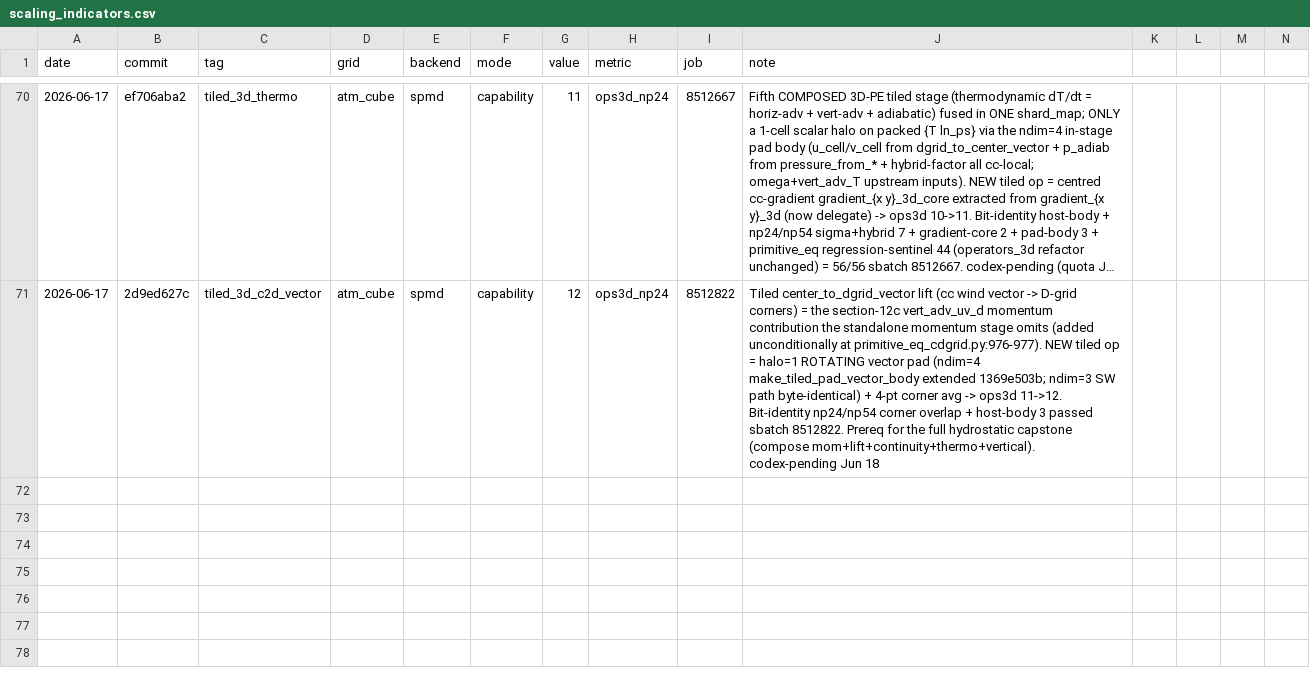
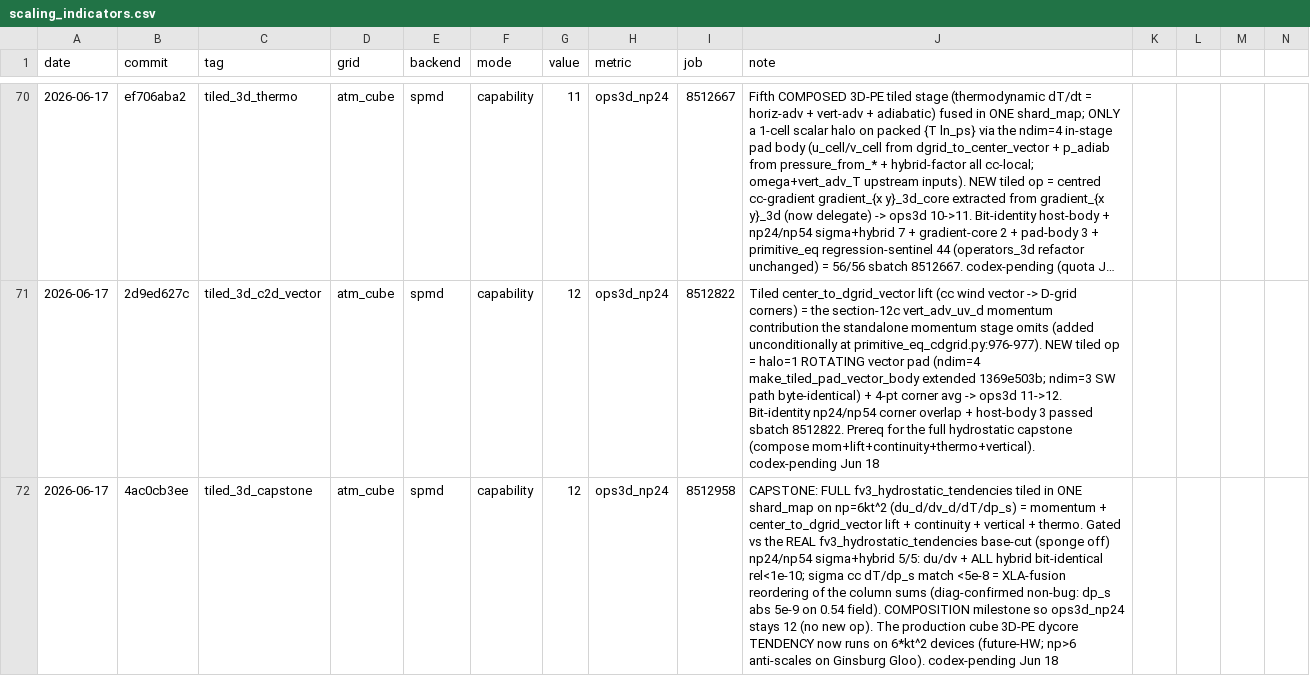
Before and after one commit to climate-federation/legoESM, a CSV file: docs/scaling/scaling_indicators.csv, drawn as a sheet; only a part is shown, gaps mark what is left out; long unchanged cells end in …; rows hold the shown columns only; the diff names each change by its address in the sheet, - before the commit and + after, or states it on an @@ line.

```diff
--- a/docs/scaling/scaling_indicators.csv
+++ b/docs/scaling/scaling_indicators.csv
+row 72: 2026-06-17 | 4ac0cb3ee | tiled_3d_capstone | atm_cube | spmd | capability | 12 | ops3d_np24 | 8512958 | CAPSTONE: FULL fv3_hydrostatic_tendencies tiled in ONE shard_map on np=6kt^2 (du_d/dv_d/dT/dp_s) = momentum + center_to_dgrid_vector lift + continuity + vertical + thermo. Gated vs the REAL fv3_hydrostatic_tendencies base-cut (sponge off) np24/np54 sigma+hybrid 5/5: du/dv + ALL hybrid bit-identical rel<1e-10; sigma cc dT/dp_s match <5e-8 = XLA-fusion reordering of the column sums (diag-confirmed non-bug: dp_s abs 5e-9 on 0.54 field). COMPOSITION milestone so ops3d_np24 stays 12 (no new op). The production cube 3D-PE dycore TENDENCY now runs on 6*kt^2 devices (future-HW; np>6 anti-scales on Ginsburg Gloo). codex-pending Jun 18
```
